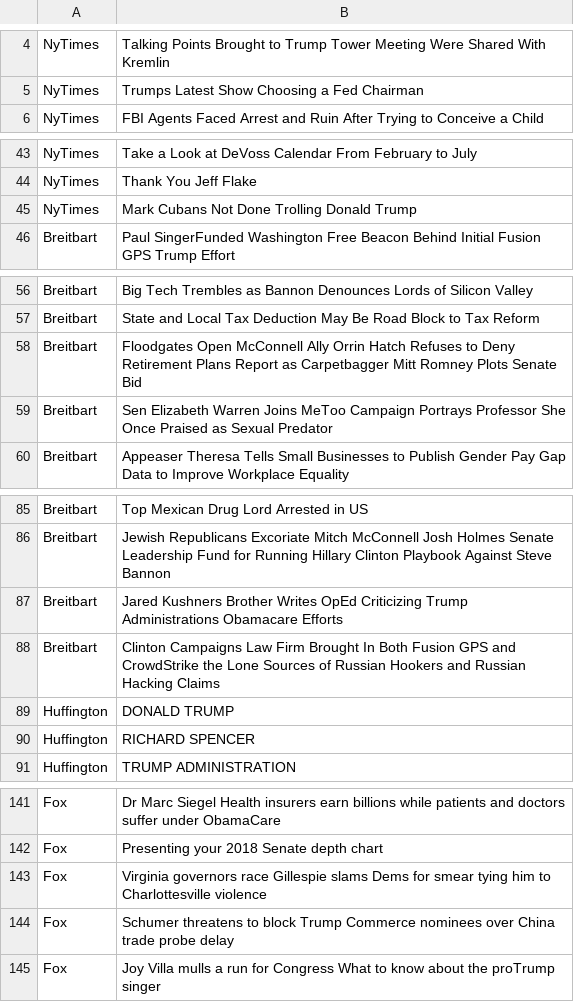
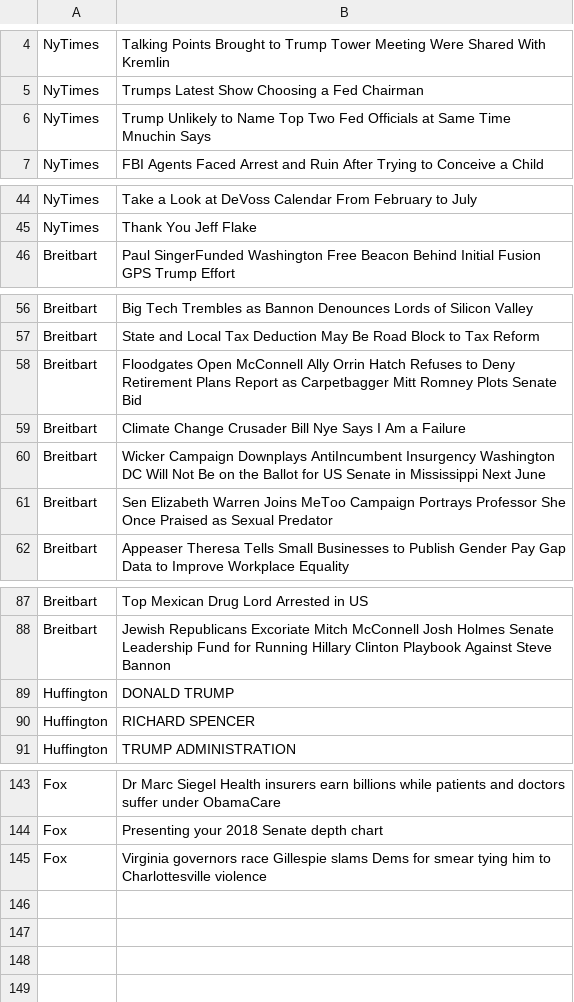
Before and after one commit to ethankulman/headline-analyzer, a CSV file: headlines.csv, drawn as a sheet; only a part is shown, gaps mark what is left out; the diff covers the shown part only.

```diff
--- a/headlines.csv
+++ b/headlines.csv
@@ -5,2 +5,3 @@ NyTimes,Talking Points Brought to Trump Tower Meeting Were Shared With Kremlin
 NyTimes,Trumps Latest Show Choosing a Fed Chairman
+NyTimes,Trump Unlikely to Name Top Two Fed Officials at Same Time Mnuchin Says
 NyTimes,FBI Agents Faced Arrest and Ruin After Trying to Conceive a Child
@@ -44,3 +45,2 @@ NyTimes,Take a Look at DeVoss Calendar From February to July
 NyTimes,Thank You Jeff Flake
-NyTimes,Mark Cubans Not Done Trolling Donald Trump
 Breitbart,Paul SingerFunded Washington Free Beacon Behind Initial Fusion GPS Trump Effort
@@ -58,2 +58,4 @@ Breitbart,State and Local Tax Deduction May Be Road Block to Tax Reform
 Breitbart,Floodgates Open McConnell Ally Orrin Hatch Refuses to Deny Retirement Plans Report as Carpetbagger Mitt Romney Plots Senate Bid
+Breitbart,Climate Change Crusader Bill Nye Says I Am a Failure
+Breitbart,Wicker Campaign Downplays AntiIncumbent Insurgency  Washington DC Will Not Be on the Ballot for US Senate in Mississippi Next June
 Breitbart,Sen Elizabeth Warren Joins MeToo Campaign Portrays Professor She Once Praised as Sexual Predator
@@ -86,4 +88,2 @@ Breitbart,Top Mexican Drug Lord Arrested in US
 Breitbart,Jewish Republicans Excoriate Mitch McConnell Josh Holmes Senate Leadership Fund for Running Hillary Clinton Playbook Against Steve Bannon
-Breitbart,Jared Kushners Brother Writes OpEd Criticizing Trump Administrations Obamacare Efforts
-Breitbart,Clinton Campaigns Law Firm Brought In Both Fusion GPS and CrowdStrike  the Lone Sources of Russian Hookers and Russian Hacking Claims
 Huffington,DONALD TRUMP
@@ -143,3 +145 @@ Fox,Presenting your 2018 Senate depth chart
 Fox,Virginia governors race Gillespie slams Dems for smear tying him to Charlottesville violence
-Fox,Schumer threatens to block Trump Commerce nominees over China trade probe delay
-Fox,Joy Villa mulls a run for Congress What to know about the proTrump singer
```
Also changed, not shown: 3 added rows, 1 removed row, 11 moved rows and 3 edited cells elsewhere in this file, 7 other files.
